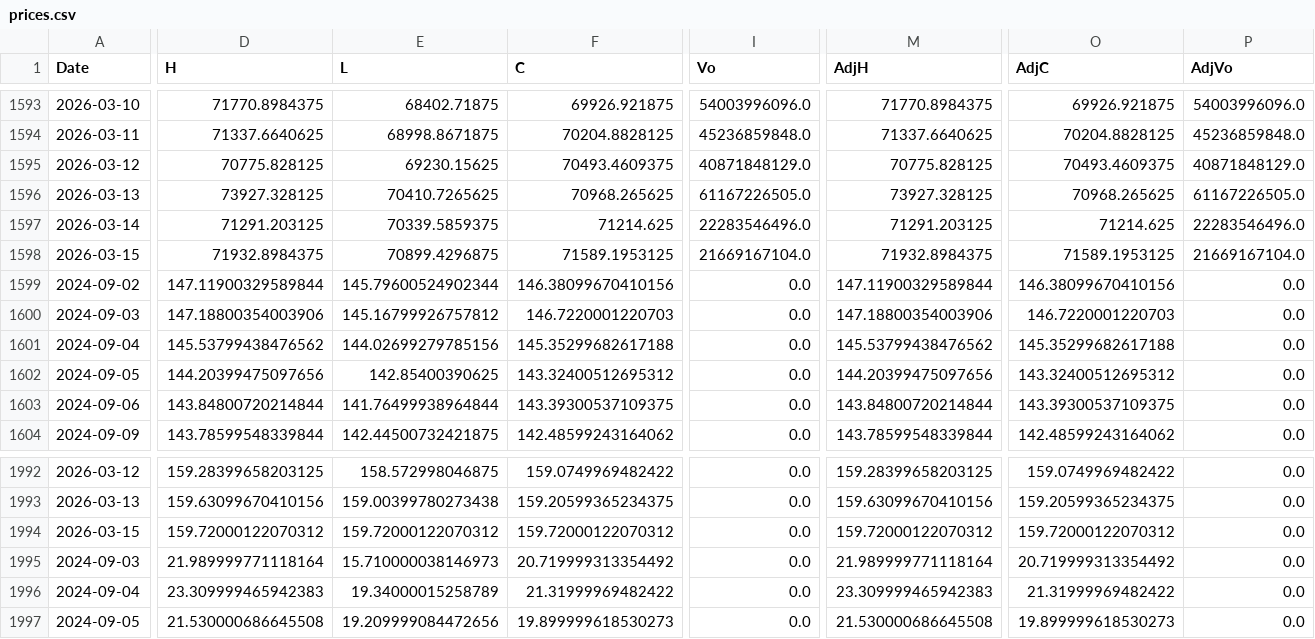
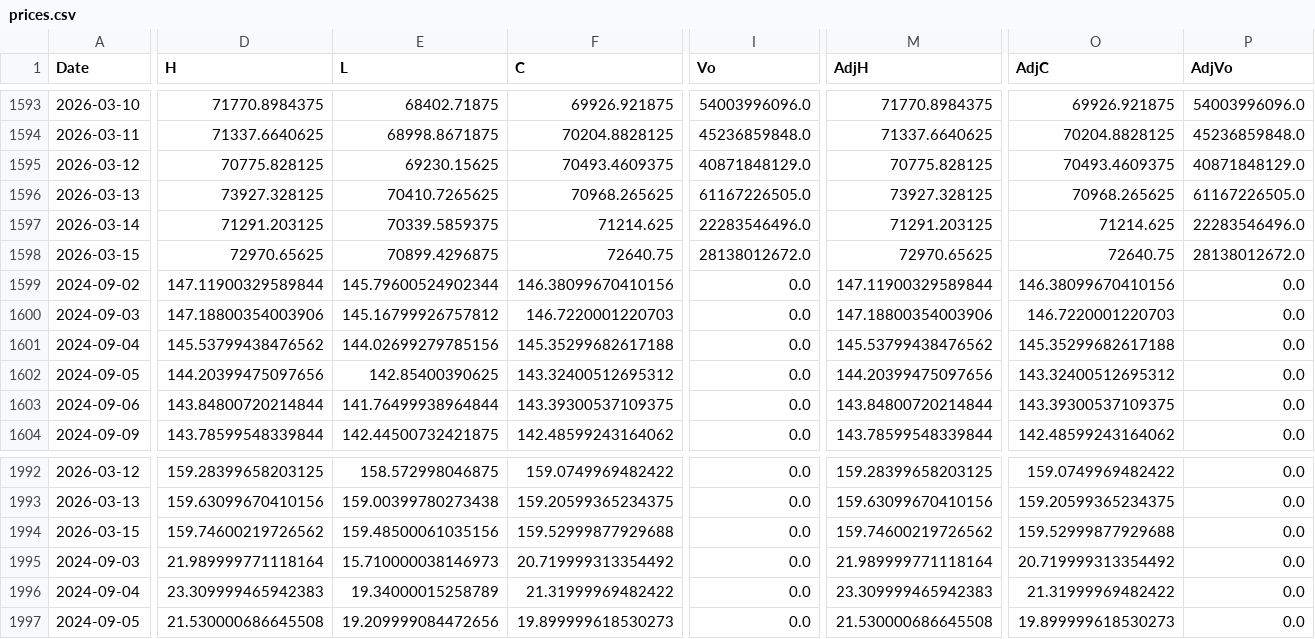
Before and after one commit to fireworkskomatsu-dotcom/weather_ai, a CSV file: prices.csv, drawn as a sheet; only a part is shown, gaps mark what is left out; the diff covers the shown part only; the diff names each change by its address in the sheet, - before the commit and + after, or states it on an @@ line.

```diff
--- a/prices.csv
+++ b/prices.csv
-D1598 (H): 71932.8984375
+D1598 (H): 72970.65625
-F1598 (C): 71589.1953125
+F1598 (C): 72640.75
-I1598 (Vo): 21669167104.0
+I1598 (Vo): 28138012672.0
-M1598 (AdjH): 71932.8984375
+M1598 (AdjH): 72970.65625
-O1598 (AdjC): 71589.1953125
+O1598 (AdjC): 72640.75
-P1598 (AdjVo): 21669167104.0
+P1598 (AdjVo): 28138012672.0
-D1994 (H): 159.72000122070312
+D1994 (H): 159.74600219726562
-E1994 (L): 159.72000122070312
+E1994 (L): 159.48500061035156
-F1994 (C): 159.72000122070312
+F1994 (C): 159.52999877929688
-M1994 (AdjH): 159.72000122070312
+M1994 (AdjH): 159.74600219726562
-O1994 (AdjC): 159.72000122070312
+O1994 (AdjC): 159.52999877929688
```
Also changed, not shown: 1 edited cell elsewhere in this file, history.csv, 3 other files.
